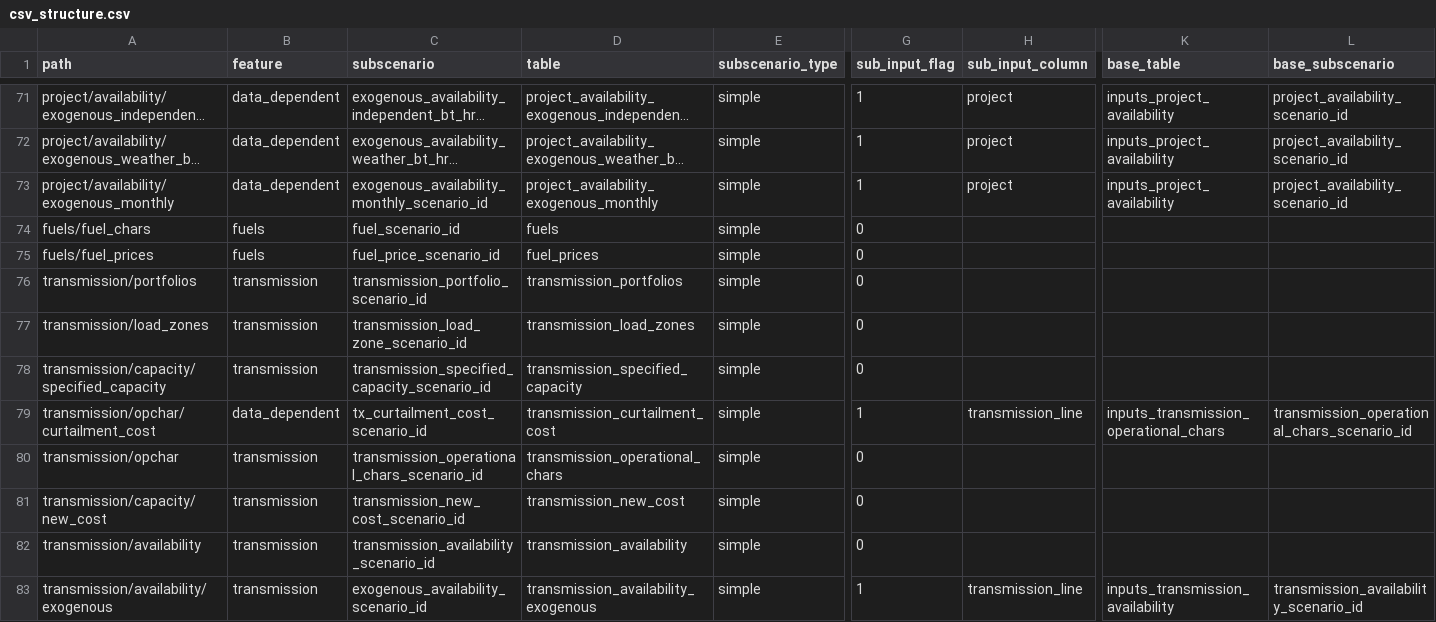
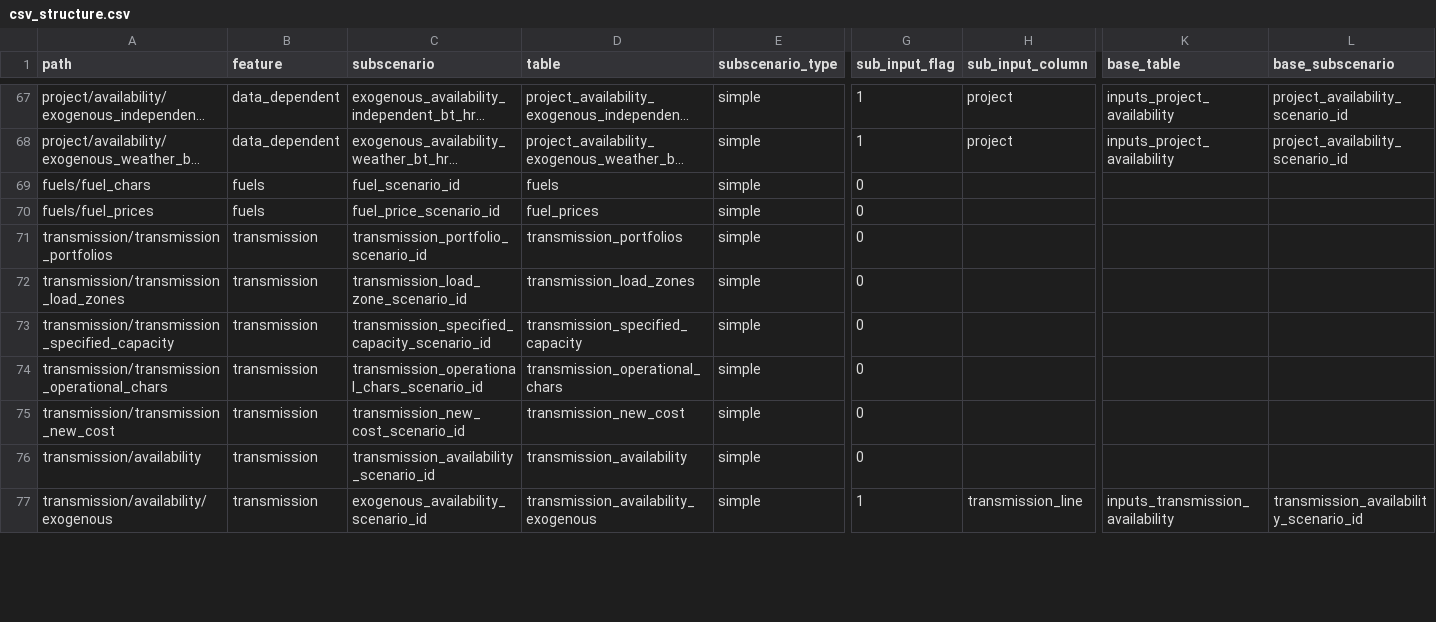
Before and after one commit to alexrob18/gridpath, a CSV file: db/csvs_test_examples/csv_structure.csv, drawn as a sheet; only a part is shown, gaps mark what is left out; long unchanged cells end in …; removed rows and columns are numbered as before the commit, all else as after; rows hold the shown columns only; the diff covers the shown part only; the diff names each change by its address in the sheet, - before the commit and + after, or states it on an @@ line.

```diff
--- a/db/csvs_test_examples/csv_structure.csv
+++ b/db/csvs_test_examples/csv_structure.csv
-row 73: project/availability/exogenous_monthly | data_dependent | exogenous_availability_monthly_scenario_id | project_availability_exogenous_monthly | simple | 1 | project | inputs_project_availability | project_availability_scenario_id
-A71 (path): transmission/portfolios
+A71 (path): transmission/transmission_portfolios
-A72 (path): transmission/load_zones
+A72 (path): transmission/transmission_load_zones
-A73 (path): transmission/capacity/specified_capacity
+A73 (path): transmission/transmission_specified_capacity
-row 79: transmission/opchar/curtailment_cost | data_dependent | tx_curtailment_cost_scenario_id | transmission_curtailment_cost | simple | 1 | transmission_line | inputs_transmission_operational_chars | transmission_operational_chars_scenario_id
-A74 (path): transmission/opchar
+A74 (path): transmission/transmission_operational_chars
-A75 (path): transmission/capacity/new_cost
+A75 (path): transmission/transmission_new_cost
```
Also changed, not shown: 6 added rows, 4 removed rows and 45 edited cells elsewhere in this file.
